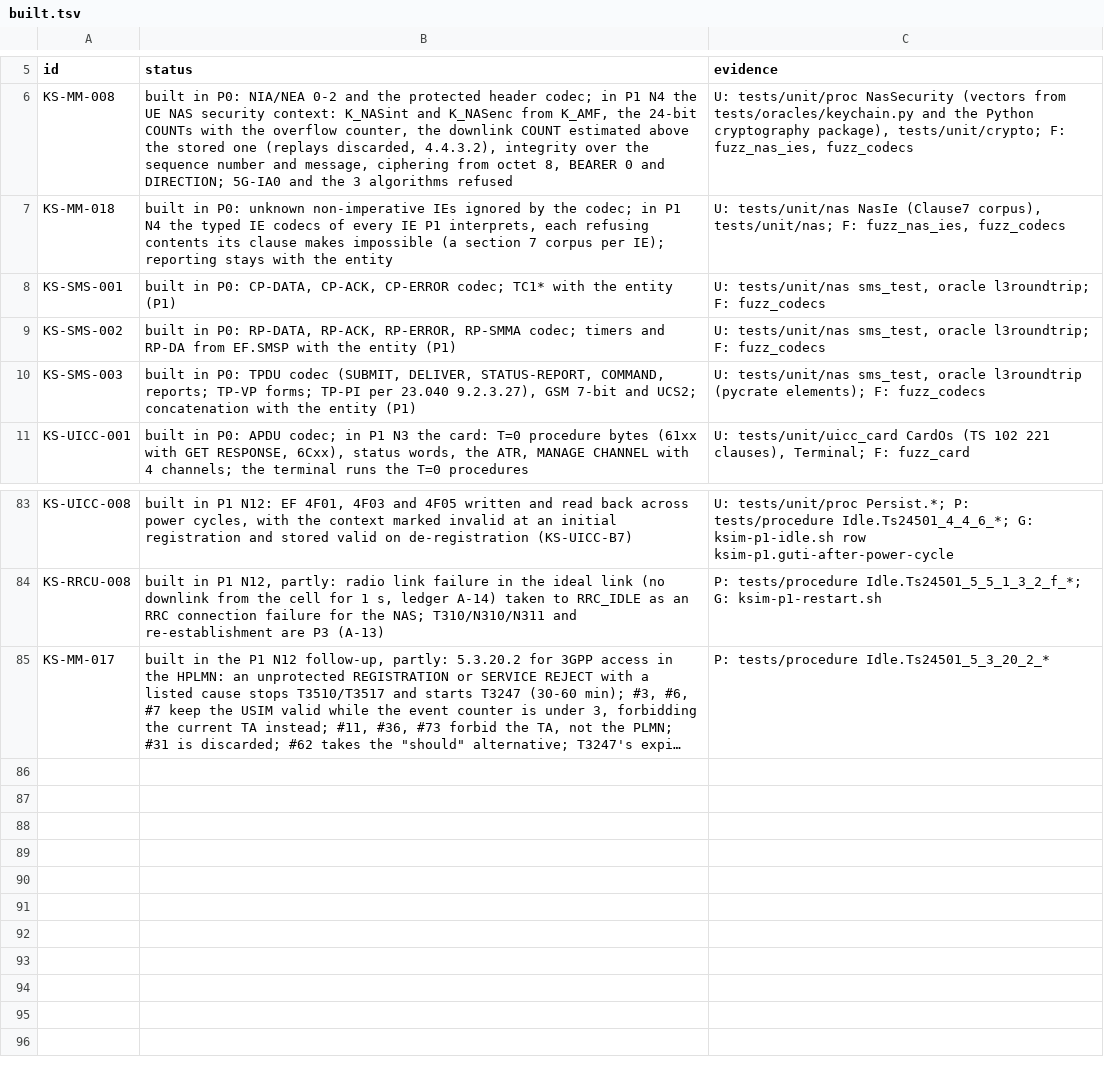
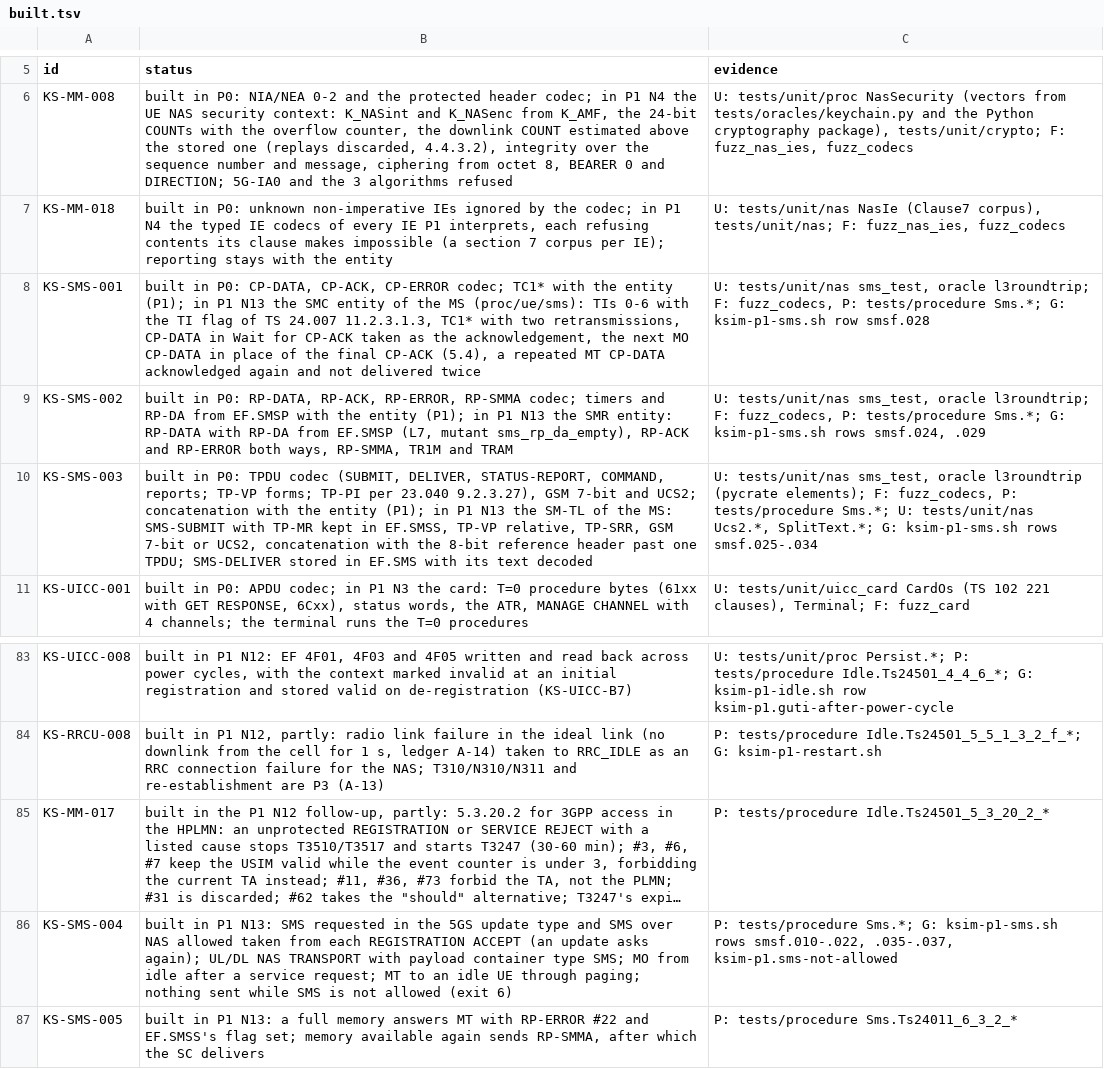
Before and after one commit to adijuliawan/kaluza-sim, a TSV file: docs/compliance/built.tsv, drawn as a sheet; only a part is shown, gaps mark what is left out; long unchanged cells end in …; the diff names each change by its address in the sheet, - before the commit and + after, or states it on an @@ line.

Commit message:
P1 N13: SMS over NAS
The UE's SMS entity (src/proc/ue/sms) over 5GMM's NAS transport:
- CM (TS 24.011 5): TI flags, TC1* with two retransmissions, the final
  CP-ACK withheld for the next CP-DATA (5.4), a repeated MT CP-DATA
  acknowledged again and not delivered twice.
- RL (6, 7.3): RP-DATA with RP-DA from EF.SMSP (L7), RP-ACK and RP-ERROR
  both ways, RP-SMMA, TR1M and TRAM.
- TL (TS 23.040): SMS-SUBMIT with TP-MR from EF.SMSS, VP, SRR, GSM 7-bit
  or UCS2, concatenation past one TPDU; SMS-DELIVER stored in EF.SMS.
- A full memory answers RP-ERROR #22, then RP-SMMA once available.
- 5GMM: SMS requested in the registration request, SMS over NAS allowed
  read from each accept, a mobility update on the connection
  (register --update), MO from idle after a service request, MT through
  paging. Nothing is sent while SMS is not allowed (exit 6).
- Transactions end on deregistration, power off and SIM removal.

The core stub gets an SMSF with one SC (99900000): it relays SUBMIT to
the addressee's DELIVER with TP-UD unchanged, checks RP-DA, the TI flags
and the CP-ACKs, pages idle UEs and keeps a #22 for RP-SMMA. Its AMF
takes a registration update on an existing N1 connection, and
`ksim-ctl stub sms-sub` sets SMS in a UE's subscription.

ksim-ctl: ue sms-send, sms-list, sms-memory, register --update.

Gate ksim-p1-sms.sh (rows smsf.010-.037 and ksim-p1.sms-not-allowed):
22/22 on the stub with UEs 10-12. Stub and Open5GS topologies go to 12
UEs. The lab topology adds UEs 11-12 from the SMS sub-block (...0050,
...0051) for W2/W3. Mutant sms_rp_da_empty is killed. Procedure tests
cover MO/MT, UCS2, three-part concatenation, idle in both directions,
#22 with RP-SMMA, SMS not subscribed then allowed after an update, and
power off mid-transfer.

Rows KS-SMS-B2, B3, T3; built.tsv KS-SMS-001 to 005.

```diff
--- a/docs/compliance/built.tsv
+++ b/docs/compliance/built.tsv
-B8 (status): …the entity (P1)
+B8 (status): …the entity (P1); in P1 N13 the SMC entity of the MS (proc/ue/sms): TIs 0-6 with the TI flag of TS 24.007 11.2.3.1.3, TC1* with two retransmissions, CP-DATA in Wait for CP-ACK taken as the acknowledgement, the next MO CP-DATA in place of the final CP-ACK (5.4), a repeated MT CP-DATA acknowledged again and not delivered twice
-C8 (evidence): …l3roundtrip; F: fuzz_codecs
+C8 (evidence): …l3roundtrip; F: fuzz_codecs, P: tests/procedure Sms.*; G: ksim-p1-sms.sh row smsf.028
-B9 (status): …the entity (P1)
+B9 (status): …the entity (P1); in P1 N13 the SMR entity: RP-DATA with RP-DA from EF.SMSP (L7, mutant sms_rp_da_empty), RP-ACK and RP-ERROR both ways, RP-SMMA, TR1M and TRAM
-C9 (evidence): …l3roundtrip; F: fuzz_codecs
+C9 (evidence): …l3roundtrip; F: fuzz_codecs, P: tests/procedure Sms.*; G: ksim-p1-sms.sh rows smsf.024, .029
-B10 (status): …the entity (P1)
+B10 (status): …the entity (P1); in P1 N13 the SM-TL of the MS: SMS-SUBMIT with TP-MR kept in EF.SMSS, TP-VP relative, TP-SRR, GSM 7-bit or UCS2, concatenation with the 8-bit reference header past one TPDU; SMS-DELIVER stored in EF.SMS with its text decoded
-C10 (evidence): …elements); F: fuzz_codecs
+C10 (evidence): …elements); F: fuzz_codecs, P: tests/procedure Sms.*; U: tests/unit/nas Ucs2.*, SplitText.*; G: ksim-p1-sms.sh rows smsf.025-.034
+row 86: KS-SMS-004 | built in P1 N13: SMS requested in the 5GS update type and SMS over NAS allowed taken from each REGISTRATION ACCEPT (an update asks again); UL/DL NAS TRANSPORT with payload container type SMS; MO from idle after a service request; MT to an idle UE through paging; nothing sent while SMS is not allowed (exit 6) | P: tests/procedure Sms.*; G: ksim-p1-sms.sh rows smsf.010-.022, .035-.037, ksim-p1.sms-not-allowed
+row 87: KS-SMS-005 | built in P1 N13: a full memory answers MT with RP-ERROR #22 and EF.SMSS's flag set; memory available again sends RP-SMMA, after which the SC delivers | P: tests/procedure Sms.Ts24011_6_3_2_*
```
Also changed, not shown: docs/compliance/rows.tsv, src/api/events.tsv, 39 other files.
